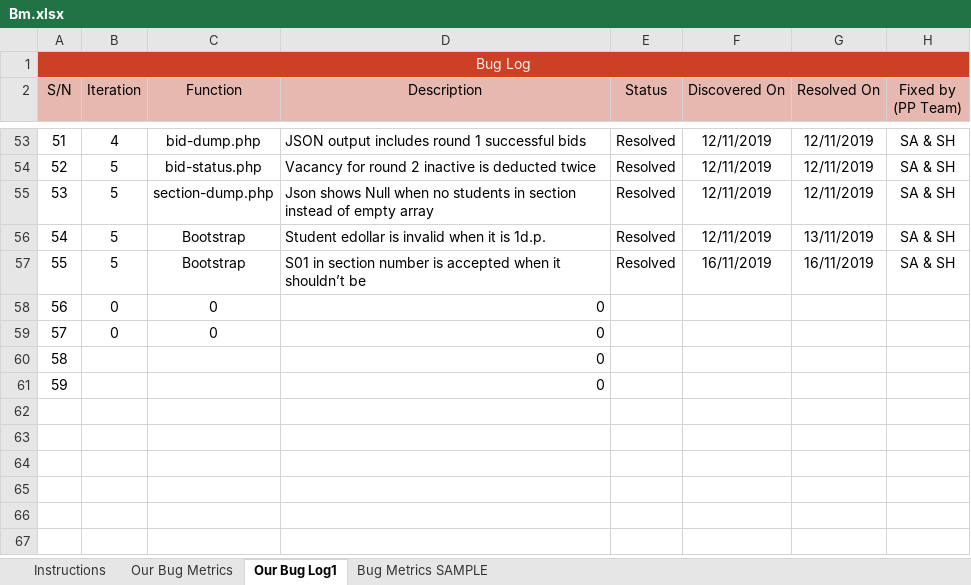
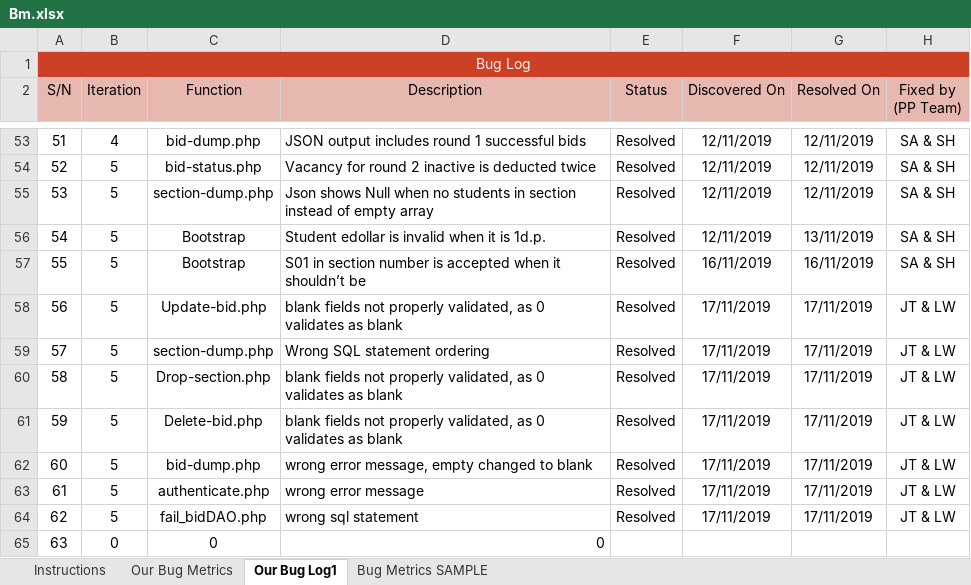
Before and after one commit to one-ice/IS212-Software-Project-Management, an Excel workbook: metrics/Bm.xlsx, sheet Our Bug Log1, drawn as a sheet; only a part is shown, gaps mark what is left out; values as stored, in another font and other column widths than the file's, no borders; conditional formats not drawn; removed rows and columns are numbered as before the commit, all else as after; the diff names each change by its address in the sheet, - before the commit and + after, or states it on an @@ line.

Commit message:
Update Bm.xlsx
New bugs found for deployment

```diff
--- a/metrics/Bm.xlsx (sheet Our Bug Log1)
+++ b/metrics/Bm.xlsx (sheet Our Bug Log1)
+row 58: 56 | 5 | Update-bid.php | blank fields not properly validated, as 0 validates as blank | Resolved | 17/11/2019 | 17/11/2019 | JT & LW
+row 59: 57 | 5 | section-dump.php | Wrong SQL statement ordering | Resolved | 17/11/2019 | 17/11/2019 | JT & LW
+row 60: 58 | 5 | Drop-section.php | blank fields not properly validated, as 0 validates as blank | Resolved | 17/11/2019 | 17/11/2019 | JT & LW
+row 61: 59 | 5 | Delete-bid.php | blank fields not properly validated, as 0 validates as blank | Resolved | 17/11/2019 | 17/11/2019 | JT & LW
+row 62: 60 | 5 | bid-dump.php | wrong error message, empty changed to blank | Resolved | 17/11/2019 | 17/11/2019 | JT & LW
+row 63: 61 | 5 | authenticate.php | wrong error message | Resolved | 17/11/2019 | 17/11/2019 | JT & LW
+row 64: 62 | 5 | fail_bidDAO.php | wrong sql statement | Resolved | 17/11/2019 | 17/11/2019 | JT & LW
@@ column A (S/N) renumbered in row 65 @@
-row 59: 57 | 0 | 0 | 0
-row 60: 58 |  |  | 0
-row 61: 59 |  |  | 0
```
Also changed, not shown: sheet Our Bug Metrics, formulas that keep their value.
